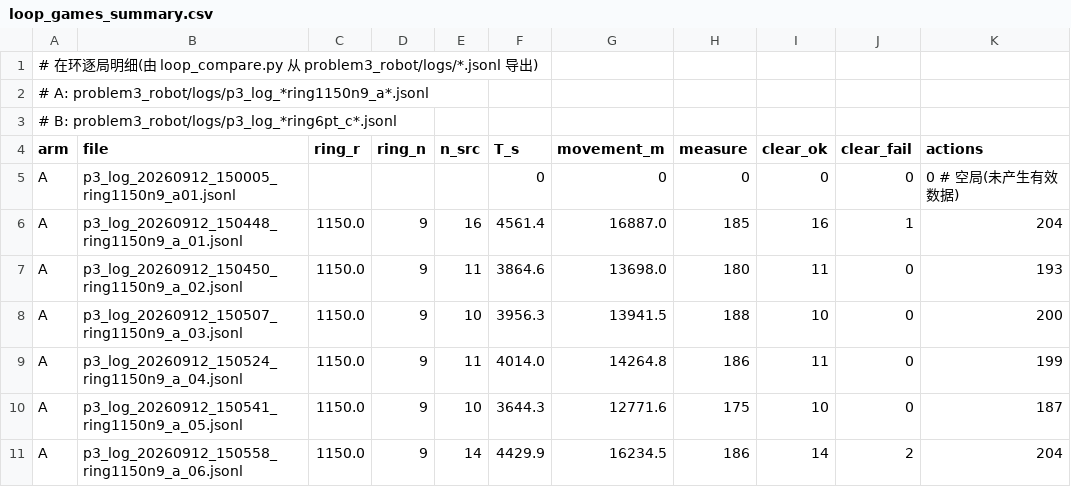
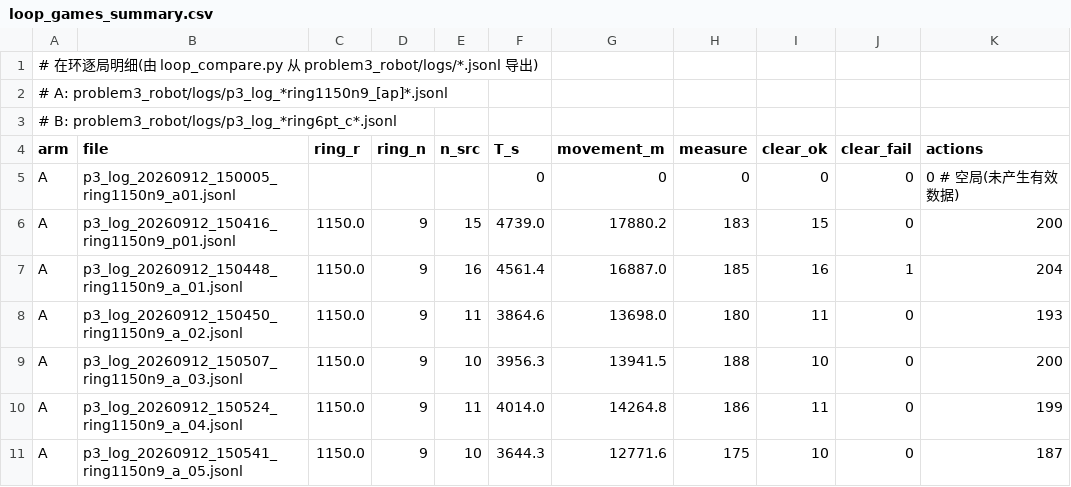
Before and after one commit to guojingcao/mathmodel, a CSV file: problem3_robot/results/loop_games_summary.csv, drawn as a sheet; only a part is shown; the shorter side is filled out with more unchanged rows.

```diff
--- a/problem3_robot/results/loop_games_summary.csv
+++ b/problem3_robot/results/loop_games_summary.csv
@@ -1,3 +1,3 @@
 # 在环逐局明细(由 loop_compare.py 从 problem3_robot/logs/*.jsonl 导出)
-# A: problem3_robot/logs/p3_log_*ring1150n9_a*.jsonl
+# A: problem3_robot/logs/p3_log_*ring1150n9_[ap]*.jsonl
 # B: problem3_robot/logs/p3_log_*ring6pt_c*.jsonl
@@ -5,2 +5,3 @@ arm,file,ring_r,ring_n,n_src,T_s,movement_m,measure,clear_ok,clear_fail,actions
 A,p3_log_20260912_150005_ring1150n9_a01.jsonl,,,,0,0,0,0,0,0  # 空局(未产生有效数据)
+A,p3_log_20260912_150416_ring1150n9_p01.jsonl,1150.0,9,15,4739.0,17880.2,183,15,0,200
 A,p3_log_20260912_150448_ring1150n9_a_01.jsonl,1150.0,9,16,4561.4,16887.0,185,16,1,204
```
Also changed, not shown: 4 other files.
